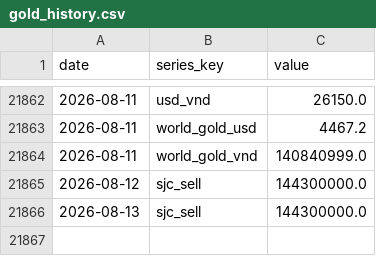
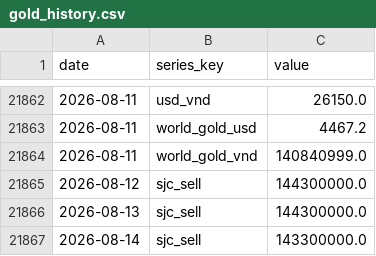
Before and after one commit to BrosPartners/liquidity-crawler, a CSV file: data/gold_history.csv, drawn as a sheet; only a part is shown, gaps mark what is left out.

```diff
--- a/data/gold_history.csv
+++ b/data/gold_history.csv
@@ -21866 +21866,2 @@ date,series_key,value
 2026-08-13,sjc_sell,144300000.0
+2026-08-14,sjc_sell,143300000.0
```
Also changed, not shown: 2 other files.
